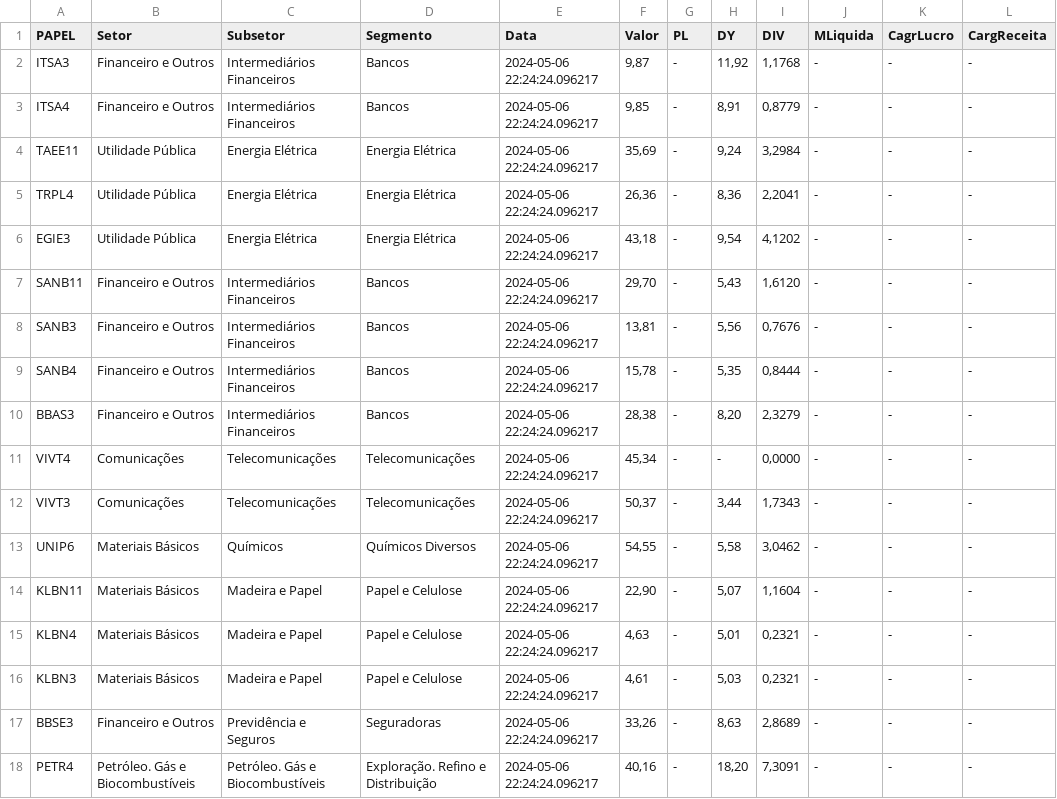
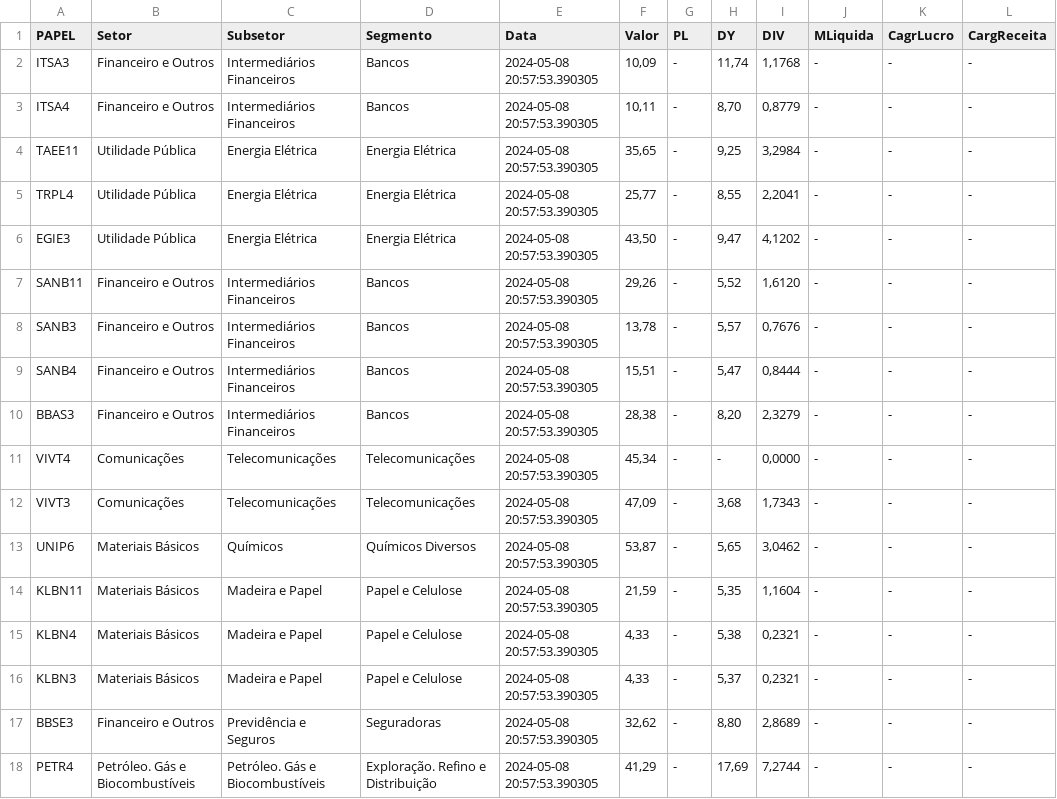
Before and after one commit to ggaiof/geral, a CSV file: indicadores.csv, drawn as a sheet; only a part is shown; the diff covers the shown part only.

Commit message:
committing files

```diff
--- a/indicadores.csv
+++ b/indicadores.csv
@@ -1,18 +1,18 @@
 PAPEL,Setor,Subsetor,Segmento,Data,Valor,PL,DY,DIV,MLiquida,CagrLucro,CargReceita
-"ITSA3","Financeiro e Outros","Intermediários Financeiros","Bancos","2024-05-06 22:24:24.096217","9,87","-","11,92","1,1768","-","-","-"
-"ITSA4","Financeiro e Outros","Intermediários Financeiros","Bancos","2024-05-06 22:24:24.096217","9,85","-","8,91","0,8779","-","-","-"
-"TAEE11","Utilidade Pública","Energia Elétrica","Energia Elétrica","2024-05-06 22:24:24.096217","35,69","-","9,24","3,2984","-","-","-"
-"TRPL4","Utilidade Pública","Energia Elétrica","Energia Elétrica","2024-05-06 22:24:24.096217","26,36","-","8,36","2,2041","-","-","-"
-"EGIE3","Utilidade Pública","Energia Elétrica","Energia Elétrica","2024-05-06 22:24:24.096217","43,18","-","9,54","4,1202","-","-","-"
-"SANB11","Financeiro e Outros","Intermediários Financeiros","Bancos","2024-05-06 22:24:24.096217","29,70","-","5,43","1,6120","-","-","-"
-"SANB3","Financeiro e Outros","Intermediários Financeiros","Bancos","2024-05-06 22:24:24.096217","13,81","-","5,56","0,7676","-","-","-"
-"SANB4","Financeiro e Outros","Intermediários Financeiros","Bancos","2024-05-06 22:24:24.096217","15,78","-","5,35","0,8444","-","-","-"
-"BBAS3","Financeiro e Outros","Intermediários Financeiros","Bancos","2024-05-06 22:24:24.096217","28,38","-","8,20","2,3279","-","-","-"
-"VIVT4","Comunicações","Telecomunicações","Telecomunicações","2024-05-06 22:24:24.096217","45,34","-","-","0,0000","-","-","-"
-"VIVT3","Comunicações","Telecomunicações","Telecomunicações","2024-05-06 22:24:24.096217","50,37","-","3,44","1,7343","-","-","-"
-"UNIP6","Materiais Básicos","Químicos","Químicos Diversos","2024-05-06 22:24:24.096217","54,55","-","5,58","3,0462","-","-","-"
-"KLBN11","Materiais Básicos","Madeira e Papel","Papel e Celulose","2024-05-06 22:24:24.096217","22,90","-","5,07","1,1604","-","-","-"
-"KLBN4","Materiais Básicos","Madeira e Papel","Papel e Celulose","2024-05-06 22:24:24.096217","4,63","-","5,01","0,2321","-","-","-"
-"KLBN3","Materiais Básicos","Madeira e Papel","Papel e Celulose","2024-05-06 22:24:24.096217","4,61","-","5,03","0,2321","-","-","-"
-"BBSE3","Financeiro e Outros","Previdência e Seguros","Seguradoras","2024-05-06 22:24:24.096217","33,26","-","8,63","2,8689","-","-","-"
-"PETR4","Petróleo. Gás e Biocombustíveis","Petróleo. Gás e Biocombustíveis","Exploração. Refino e Distribuição","2024-05-06 22:24:24.096217","40,16","-","18,20","7,3091","-","-","-"
+"ITSA3","Financeiro e Outros","Intermediários Financeiros","Bancos","2024-05-08 20:57:53.390305","10,09","-","11,74","1,1768","-","-","-"
+"ITSA4","Financeiro e Outros","Intermediários Financeiros","Bancos","2024-05-08 20:57:53.390305","10,11","-","8,70","0,8779","-","-","-"
+"TAEE11","Utilidade Pública","Energia Elétrica","Energia Elétrica","2024-05-08 20:57:53.390305","35,65","-","9,25","3,2984","-","-","-"
+"TRPL4","Utilidade Pública","Energia Elétrica","Energia Elétrica","2024-05-08 20:57:53.390305","25,77","-","8,55","2,2041","-","-","-"
+"EGIE3","Utilidade Pública","Energia Elétrica","Energia Elétrica","2024-05-08 20:57:53.390305","43,50","-","9,47","4,1202","-","-","-"
+"SANB11","Financeiro e Outros","Intermediários Financeiros","Bancos","2024-05-08 20:57:53.390305","29,26","-","5,52","1,6120","-","-","-"
+"SANB3","Financeiro e Outros","Intermediários Financeiros","Bancos","2024-05-08 20:57:53.390305","13,78","-","5,57","0,7676","-","-","-"
+"SANB4","Financeiro e Outros","Intermediários Financeiros","Bancos","2024-05-08 20:57:53.390305","15,51","-","5,47","0,8444","-","-","-"
+"BBAS3","Financeiro e Outros","Intermediários Financeiros","Bancos","2024-05-08 20:57:53.390305","28,38","-","8,20","2,3279","-","-","-"
+"VIVT4","Comunicações","Telecomunicações","Telecomunicações","2024-05-08 20:57:53.390305","45,34","-","-","0,0000","-","-","-"
+"VIVT3","Comunicações","Telecomunicações","Telecomunicações","2024-05-08 20:57:53.390305","47,09","-","3,68","1,7343","-","-","-"
+"UNIP6","Materiais Básicos","Químicos","Químicos Diversos","2024-05-08 20:57:53.390305","53,87","-","5,65","3,0462","-","-","-"
+"KLBN11","Materiais Básicos","Madeira e Papel","Papel e Celulose","2024-05-08 20:57:53.390305","21,59","-","5,35","1,1604","-","-","-"
+"KLBN4","Materiais Básicos","Madeira e Papel","Papel e Celulose","2024-05-08 20:57:53.390305","4,33","-","5,38","0,2321","-","-","-"
+"KLBN3","Materiais Básicos","Madeira e Papel","Papel e Celulose","2024-05-08 20:57:53.390305","4,33","-","5,37","0,2321","-","-","-"
+"BBSE3","Financeiro e Outros","Previdência e Seguros","Seguradoras","2024-05-08 20:57:53.390305","32,62","-","8,80","2,8689","-","-","-"
+"PETR4","Petróleo. Gás e Biocombustíveis","Petróleo. Gás e Biocombustíveis","Exploração. Refino e Distribuição","2024-05-08 20:57:53.390305","41,29","-","17,69","7,2744","-","-","-"
```
Also changed, not shown: 80 edited cells elsewhere in this file.
